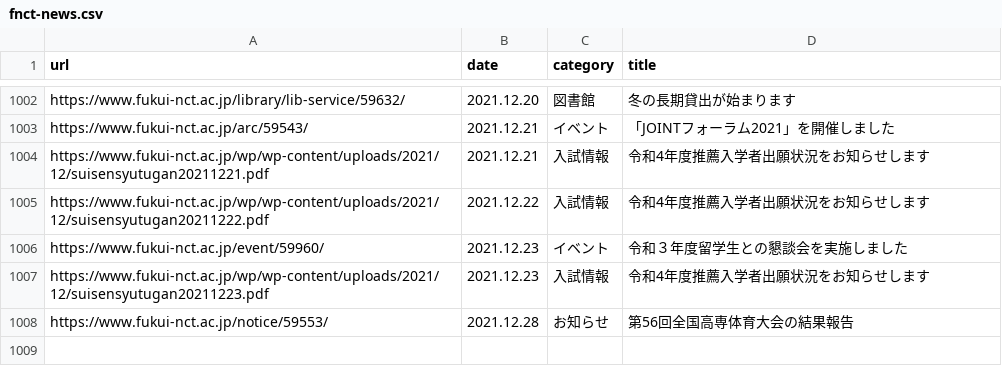
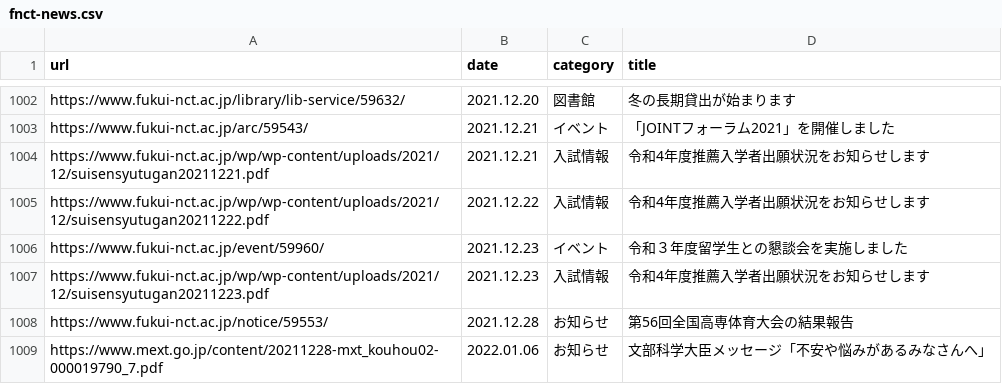
Before and after one commit to code4fukui/fnct-news, a CSV file: fnct-news.csv, drawn as a sheet; only a part is shown, gaps mark what is left out; the diff names each change by its address in the sheet, - before the commit and + after, or states it on an @@ line.

Commit message:
update data

```diff
--- a/fnct-news.csv
+++ b/fnct-news.csv
+row 1009: https://www.mext.go.jp/content/20211228-mxt_kouhou02-000019790_7.pdf | 2022.01.06 | お知らせ | 文部科学大臣メッセージ「不安や悩みがあるみなさんへ」
```
